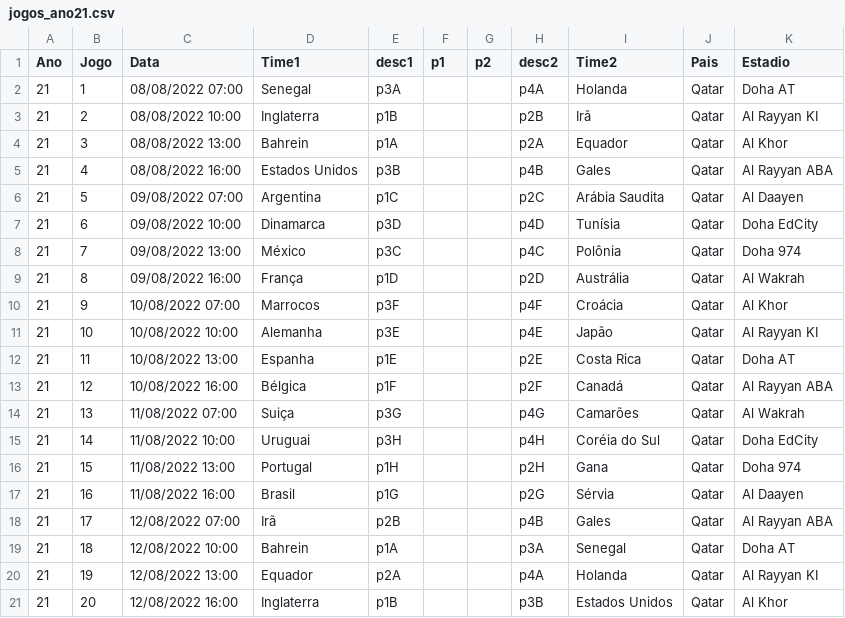
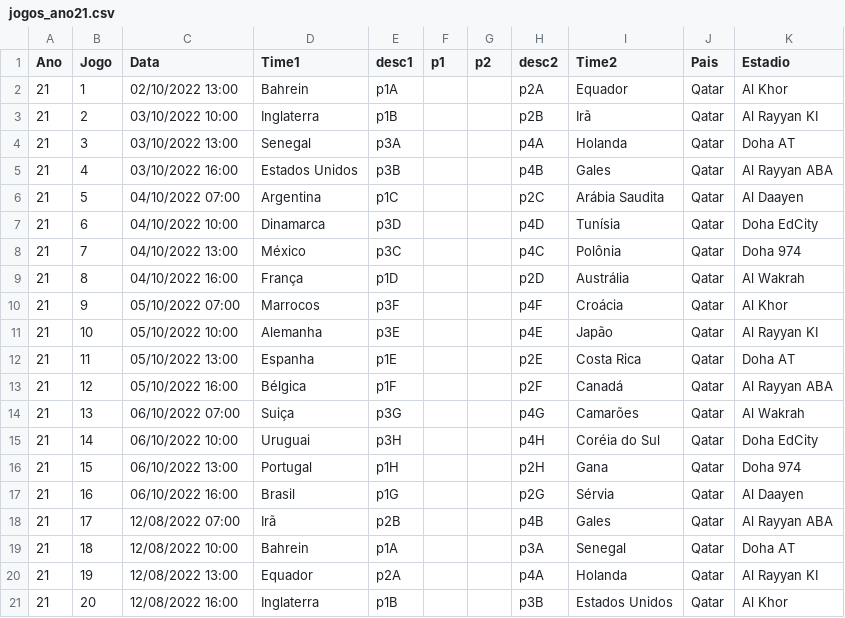
Before and after one commit to leafarlins/gokopa, a CSV file: dataset/jogos_ano21.csv, drawn as a sheet; only a part is shown; the diff covers the shown part only; the diff names each change by its address in the sheet, - before the commit and + after, or states it on an @@ line.

```diff
--- a/dataset/jogos_ano21.csv
+++ b/dataset/jogos_ano21.csv
-C2 (Data): 08/08/2022 07:00
+C2 (Data): 02/10/2022 13:00
-D2 (Time1): Senegal
+D2 (Time1): Bahrein
-E2 (desc1): p3A
+E2 (desc1): p1A
-H2 (desc2): p4A
+H2 (desc2): p2A
-I2 (Time2): Holanda
+I2 (Time2): Equador
-K2 (Estadio): Doha AT
+K2 (Estadio): Al Khor
-C3 (Data): 08/08/2022 10:00
+C3 (Data): 03/10/2022 10:00
-C4 (Data): 08/08/2022 13:00
+C4 (Data): 03/10/2022 13:00
-D4 (Time1): Bahrein
+D4 (Time1): Senegal
-E4 (desc1): p1A
+E4 (desc1): p3A
-H4 (desc2): p2A
+H4 (desc2): p4A
-I4 (Time2): Equador
+I4 (Time2): Holanda
-K4 (Estadio): Al Khor
+K4 (Estadio): Doha AT
-C5 (Data): 08/08/2022 16:00
+C5 (Data): 03/10/2022 16:00
-C6 (Data): 09/08/2022 07:00
+C6 (Data): 04/10/2022 07:00
-C7 (Data): 09/08/2022 10:00
+C7 (Data): 04/10/2022 10:00
-C8 (Data): 09/08/2022 13:00
+C8 (Data): 04/10/2022 13:00
-C9 (Data): 09/08/2022 16:00
+C9 (Data): 04/10/2022 16:00
-C10 (Data): 10/08/2022 07:00
+C10 (Data): 05/10/2022 07:00
-C11 (Data): 10/08/2022 10:00
+C11 (Data): 05/10/2022 10:00
-C12 (Data): 10/08/2022 13:00
+C12 (Data): 05/10/2022 13:00
-C13 (Data): 10/08/2022 16:00
+C13 (Data): 05/10/2022 16:00
-C14 (Data): 11/08/2022 07:00
+C14 (Data): 06/10/2022 07:00
-C15 (Data): 11/08/2022 10:00
+C15 (Data): 06/10/2022 10:00
-C16 (Data): 11/08/2022 13:00
+C16 (Data): 06/10/2022 13:00
-C17 (Data): 11/08/2022 16:00
+C17 (Data): 06/10/2022 16:00
```
Also changed, not shown: 5 added rows and 43 edited cells elsewhere in this file, 2 other files.
